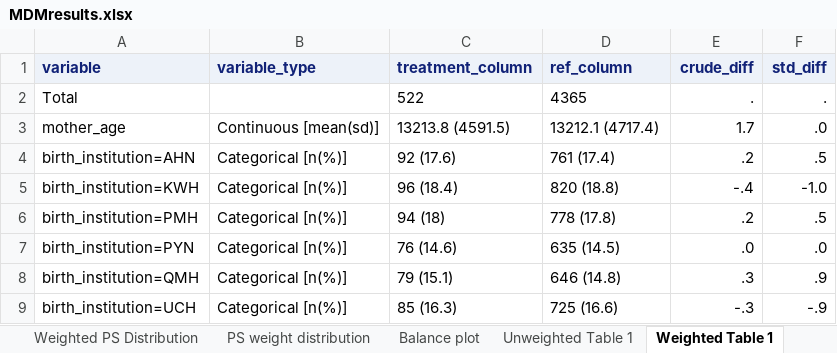
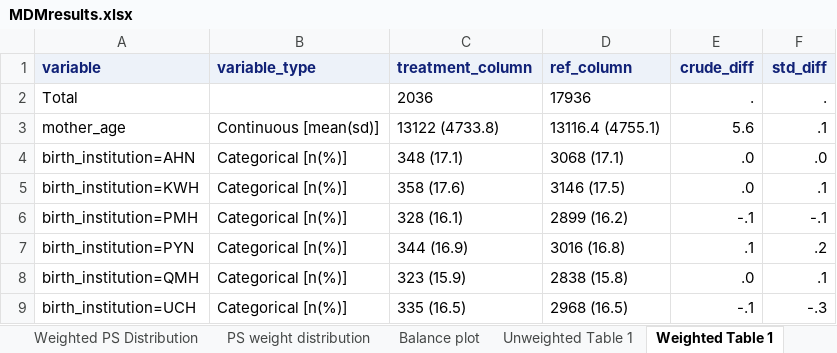
Before and after one commit to legao513/DIAMOND-A, an Excel workbook: SAS codes/results/MDMresults.xlsx, sheet Weighted Table 1, drawn as a sheet; only a part is shown; values as stored, in another font and other column widths than the file's, no borders; the diff covers the shown part only; the diff names each change by its address in the sheet, - before the commit and + after, or states it on an @@ line.

```diff
--- a/SAS codes/results/MDMresults.xlsx (sheet Weighted Table 1)
+++ b/SAS codes/results/MDMresults.xlsx (sheet Weighted Table 1)
-C2 (treatment_column): 522
+C2 (treatment_column): 2036
-D2 (ref_column): 4365
+D2 (ref_column): 17936
-C3 (treatment_column): 13213.8 (4591.5)
+C3 (treatment_column): 13122 (4733.8)
-D3 (ref_column): 13212.1 (4717.4)
+D3 (ref_column): 13116.4 (4755.1)
-E3 (crude_diff): 1.7
+E3 (crude_diff): 5.6
-F3 (std_diff): .0
+F3 (std_diff): .1
-C4 (treatment_column): 92 (17.6)
+C4 (treatment_column): 348 (17.1)
-D4 (ref_column): 761 (17.4)
+D4 (ref_column): 3068 (17.1)
-E4 (crude_diff): .2
+E4 (crude_diff): .0
-F4 (std_diff): .5
+F4 (std_diff): .0
-C5 (treatment_column): 96 (18.4)
+C5 (treatment_column): 358 (17.6)
-D5 (ref_column): 820 (18.8)
+D5 (ref_column): 3146 (17.5)
-E5 (crude_diff): -.4
+E5 (crude_diff): .0
-F5 (std_diff): -1.0
+F5 (std_diff): .1
-C6 (treatment_column): 94 (18)
+C6 (treatment_column): 328 (16.1)
-D6 (ref_column): 778 (17.8)
+D6 (ref_column): 2899 (16.2)
-E6 (crude_diff): .2
+E6 (crude_diff): -.1
-F6 (std_diff): .5
+F6 (std_diff): -.1
-C7 (treatment_column): 76 (14.6)
+C7 (treatment_column): 344 (16.9)
-D7 (ref_column): 635 (14.5)
+D7 (ref_column): 3016 (16.8)
-E7 (crude_diff): .0
+E7 (crude_diff): .1
-F7 (std_diff): .0
+F7 (std_diff): .2
-C8 (treatment_column): 79 (15.1)
+C8 (treatment_column): 323 (15.9)
-D8 (ref_column): 646 (14.8)
+D8 (ref_column): 2838 (15.8)
-E8 (crude_diff): .3
+E8 (crude_diff): .0
-F8 (std_diff): .9
+F8 (std_diff): .1
-C9 (treatment_column): 85 (16.3)
+C9 (treatment_column): 335 (16.5)
-D9 (ref_column): 725 (16.6)
+D9 (ref_column): 2968 (16.5)
-E9 (crude_diff): -.3
+E9 (crude_diff): -.1
-F9 (std_diff): -.9
+F9 (std_diff): -.3
```
Also changed, not shown: 6 added rows, 1 removed row and 196 edited cells elsewhere in this sheet, sheet Stratification weighting sum, sheet Unweighted Table 1, sheet Incidence rates, sheet Unweighted and weighted coun, sheet Effect estimates, sheet Overall Balance, charts or pictures, 3 other files.
